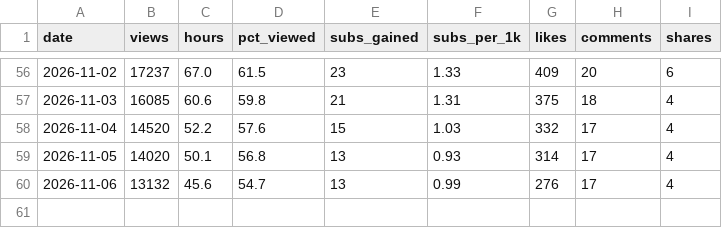
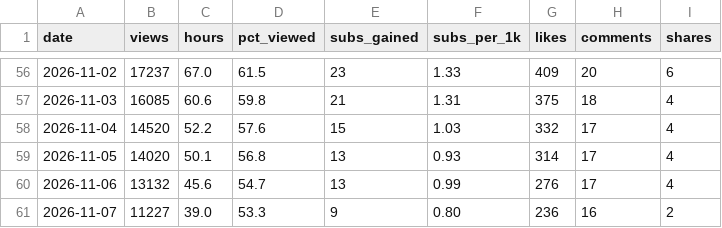
Before and after one commit to islamfatema/faru-autopilot, a CSV file: analytics/trend_history.csv, drawn as a sheet; only a part is shown, gaps mark what is left out.

Commit message:
insights: history [skip ci]

```diff
--- a/analytics/trend_history.csv
+++ b/analytics/trend_history.csv
@@ -60 +60,2 @@ date,views,hours,pct_viewed,subs_gained,subs_per_1k,likes,comments,shares
 2026-11-06,13132,45.6,54.7,13,0.99,276,17,4
+2026-11-07,11227,39.0,53.3,9,0.80,236,16,2
```
Also changed, not shown: 1 other file.
